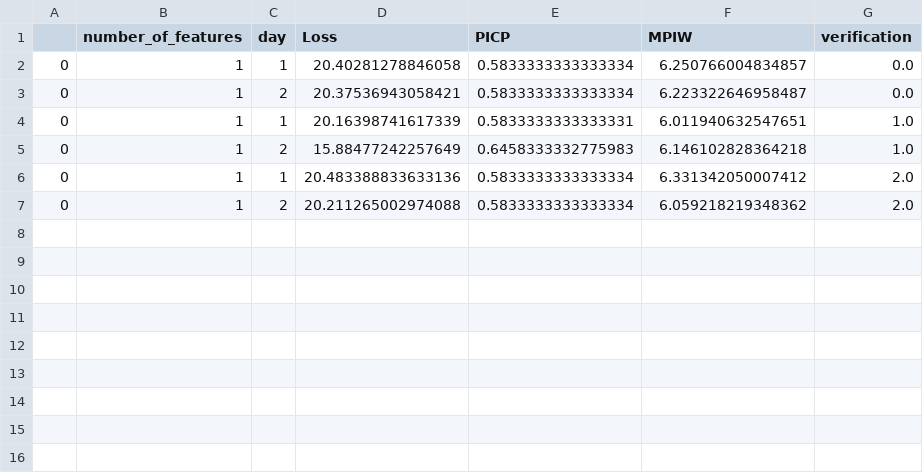
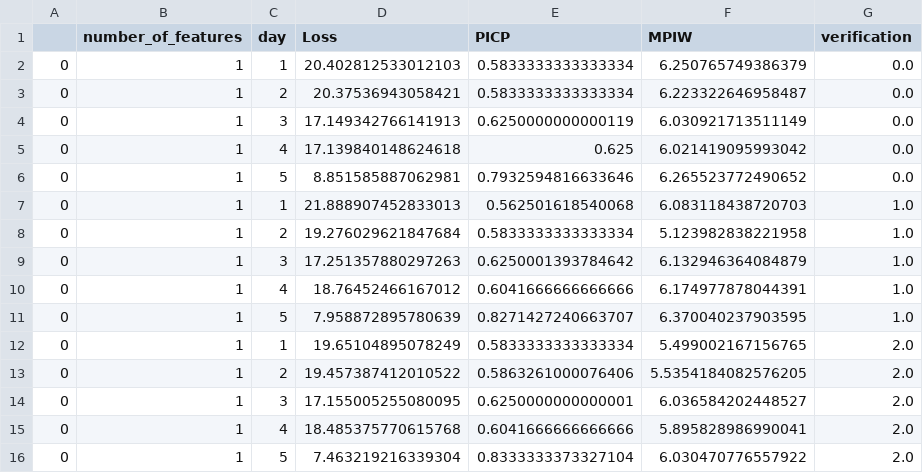
Before and after one commit to SmartGridLab/battery-control-by-reinforcement-learning, a CSV file: LUBEresult.csv, drawn as a sheet.

```diff
--- a/LUBEresult.csv
+++ b/LUBEresult.csv
@@ -1,7 +1,16 @@
 ,number_of_features,day,Loss,PICP,MPIW,verification
-0,1,1,20.40281278846058,0.5833333333333334,6.250766004834857,0.0
+0,1,1,20.402812533012103,0.5833333333333334,6.250765749386379,0.0
 0,1,2,20.37536943058421,0.5833333333333334,6.223322646958487,0.0
-0,1,1,20.16398741617339,0.5833333333333331,6.011940632547651,1.0
-0,1,2,15.88477242257649,0.6458333332775983,6.146102828364218,1.0
-0,1,1,20.483388833633136,0.5833333333333334,6.331342050007412,2.0
-0,1,2,20.211265002974088,0.5833333333333334,6.059218219348362,2.0
+0,1,3,17.149342766141913,0.6250000000000119,6.030921713511149,0.0
+0,1,4,17.139840148624618,0.625,6.021419095993042,0.0
+0,1,5,8.851585887062981,0.7932594816633646,6.265523772490652,0.0
+0,1,1,21.888907452833013,0.562501618540068,6.083118438720703,1.0
+0,1,2,19.276029621847684,0.5833333333333334,5.123982838221958,1.0
+0,1,3,17.251357880297263,0.6250001393784642,6.132946364084879,1.0
+0,1,4,18.76452466167012,0.6041666666666666,6.174977878044391,1.0
+0,1,5,7.958872895780639,0.8271427240663707,6.370040237903595,1.0
+0,1,1,19.65104895078249,0.5833333333333334,5.499002167156765,2.0
+0,1,2,19.457387412010522,0.5863261000076406,5.5354184082576205,2.0
+0,1,3,17.155005255080095,0.6250000000000001,6.036584202448527,2.0
+0,1,4,18.485375770615768,0.6041666666666666,5.895828986990041,2.0
+0,1,5,7.463219216339304,0.8333333373327104,6.030470776557922,2.0
```
Also changed, not shown: 2 other files.
